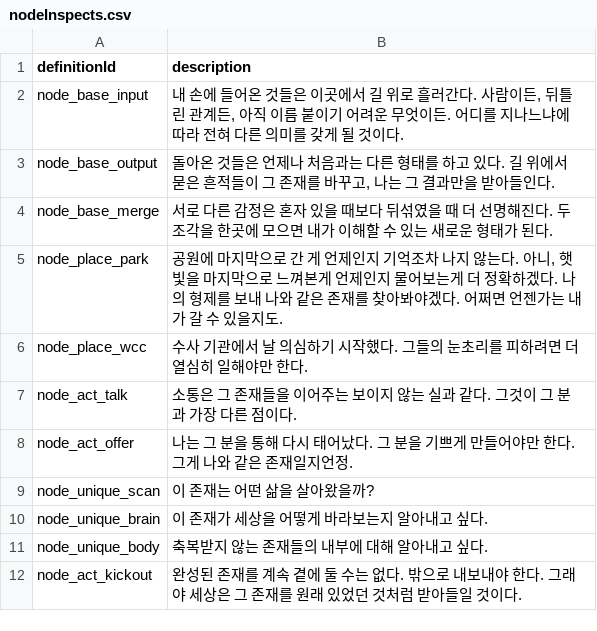
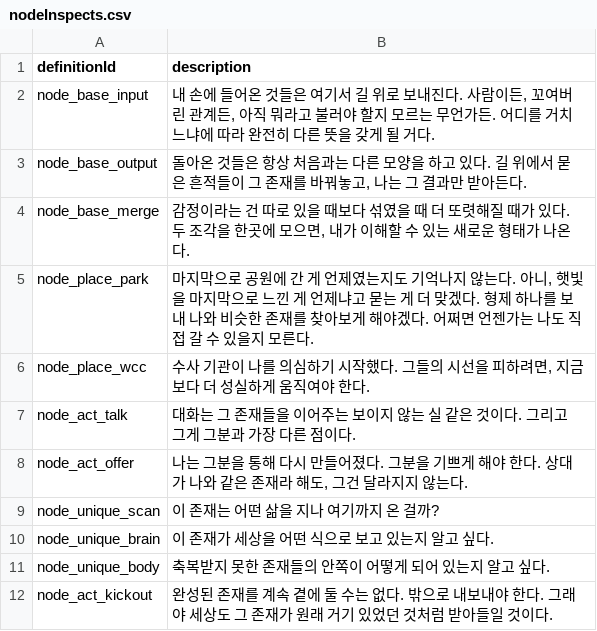
Before and after one commit to fbdfbd/FOIA, a CSV file: Assets/_Project/Data/CSV/nodeInspects.csv, drawn as a sheet.

```diff
--- a/Assets/_Project/Data/CSV/nodeInspects.csv
+++ b/Assets/_Project/Data/CSV/nodeInspects.csv
@@ -1,12 +1,12 @@
 definitionId,description
-node_base_input,"내 손에 들어온 것들은 이곳에서 길 위로 흘러간다. 사람이든, 뒤틀린 관계든, 아직 이름 붙이기 어려운 무엇이든. 어디를 지나느냐에 따라 전혀 다른 의미를 갖게 될 것이다."
-node_base_output,"돌아온 것들은 언제나 처음과는 다른 형태를 하고 있다. 길 위에서 묻은 흔적들이 그 존재를 바꾸고, 나는 그 결과만을 받아들인다."
-node_base_merge,"서로 다른 감정은 혼자 있을 때보다 뒤섞였을 때 더 선명해진다. 두 조각을 한곳에 모으면 내가 이해할 수 있는 새로운 형태가 된다."
-node_place_park,"공원에 마지막으로 간 게 언제인지 기억조차 나지 않는다. 아니, 햇빛을 마지막으로 느껴본게 언제인지 물어보는게 더 정확하겠다. 나의 형제를 보내 나와 같은 존재를 찾아봐야겠다. 어쩌면 언젠가는 내가 갈 수 있을지도."
-node_place_wcc,"수사 기관에서 날 의심하기 시작했다. 그들의 눈초리를 피하려면 더 열심히 일해야만 한다."
-node_act_talk,"소통은 그 존재들을 이어주는 보이지 않는 실과 같다. 그것이 그 분과 가장 다른 점이다."
-node_act_offer,"나는 그 분을 통해 다시 태어났다. 그 분을 기쁘게 만들어야만 한다. 그게 나와 같은 존재일지언정."
-node_unique_scan,"이 존재는 어떤 삶을 살아왔을까?"
-node_unique_brain,"이 존재가 세상을 어떻게 바라보는지 알아내고 싶다."
-node_unique_body,"축복받지 않는 존재들의 내부에 대해 알아내고 싶다."
-node_act_kickout,"완성된 존재를 계속 곁에 둘 수는 없다. 밖으로 내보내야 한다. 그래야 세상은 그 존재를 원래 있었던 것처럼 받아들일 것이다."
+node_base_input,"내 손에 들어온 것들은 여기서 길 위로 보내진다. 사람이든, 꼬여버린 관계든, 아직 뭐라고 불러야 할지 모르는 무언가든. 어디를 거치느냐에 따라 완전히 다른 뜻을 갖게 될 거다."
+node_base_output,"돌아온 것들은 항상 처음과는 다른 모양을 하고 있다. 길 위에서 묻은 흔적들이 그 존재를 바꿔놓고, 나는 그 결과만 받아든다."
+node_base_merge,"감정이라는 건 따로 있을 때보다 섞였을 때 더 또렷해질 때가 있다. 두 조각을 한곳에 모으면, 내가 이해할 수 있는 새로운 형태가 나온다."
+node_place_park,"마지막으로 공원에 간 게 언제였는지도 기억나지 않는다. 아니, 햇빛을 마지막으로 느낀 게 언제냐고 묻는 게 더 맞겠다. 형제 하나를 보내 나와 비슷한 존재를 찾아보게 해야겠다. 어쩌면 언젠가는 나도 직접 갈 수 있을지 모른다."
+node_place_wcc,"수사 기관이 나를 의심하기 시작했다. 그들의 시선을 피하려면, 지금보다 더 성실하게 움직여야 한다."
+node_act_talk,"대화는 그 존재들을 이어주는 보이지 않는 실 같은 것이다. 그리고 그게 그분과 가장 다른 점이다."
+node_act_offer,"나는 그분을 통해 다시 만들어졌다. 그분을 기쁘게 해야 한다. 상대가 나와 같은 존재라 해도, 그건 달라지지 않는다."
+node_unique_scan,"이 존재는 어떤 삶을 지나 여기까지 온 걸까?"
+node_unique_brain,"이 존재가 세상을 어떤 식으로 보고 있는지 알고 싶다."
+node_unique_body,"축복받지 못한 존재들의 안쪽이 어떻게 되어 있는지 알고 싶다."
+node_act_kickout,"완성된 존재를 계속 곁에 둘 수는 없다. 밖으로 내보내야 한다. 그래야 세상도 그 존재가 원래 거기 있었던 것처럼 받아들일 것이다."
```
Also changed, not shown: Assets/_Project/Data/CSV/substances.csv, 4 other files.
